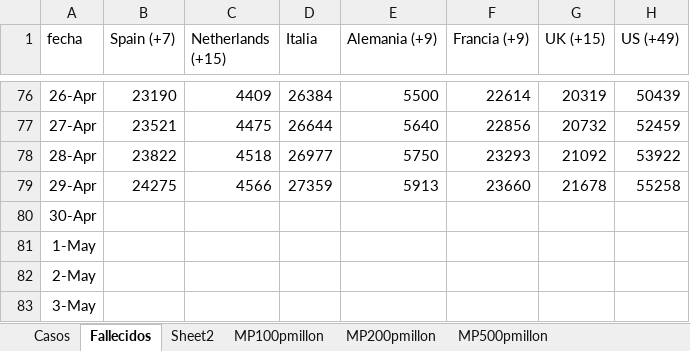
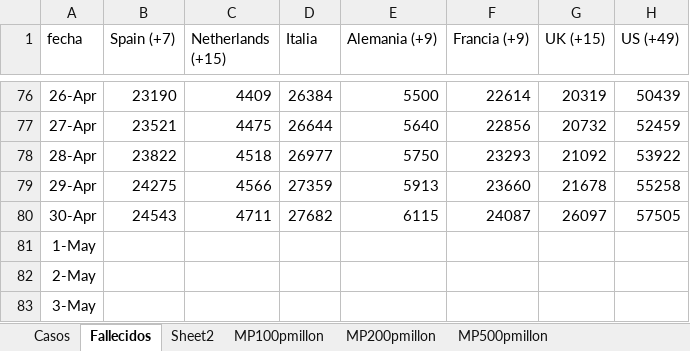
Before and after one commit to nava17490/PowerBI_Covid, an Excel workbook: Sources/Paises.xlsx, sheet Fallecidos, drawn as a sheet; only a part is shown, gaps mark what is left out; values as stored, in another font and other column widths than the file's, no borders; the diff names each change by its address in the sheet, - before the commit and + after, or states it on an @@ line.

Commit message:
Automatic daily update of data

```diff
--- a/Sources/Paises.xlsx (sheet Fallecidos)
+++ b/Sources/Paises.xlsx (sheet Fallecidos)
-B80 (Spain (+7)): (empty)
+B80 (Spain (+7)): 24543
-C80 (Netherlands (+15)): (empty)
+C80 (Netherlands (+15)): 4711
-D80 (Italia): (empty)
+D80 (Italia): 27682
-E80 (Alemania (+9)): (empty)
+E80 (Alemania (+9)): 6115
-F80 (Francia (+9)): (empty)
+F80 (Francia (+9)): 24087
-G80 (UK (+15)): (empty)
+G80 (UK (+15)): 26097
-H80 (US (+49)): (empty)
+H80 (US (+49)): 57505
```
Also changed, not shown: sheet Casos, 8 other files.
